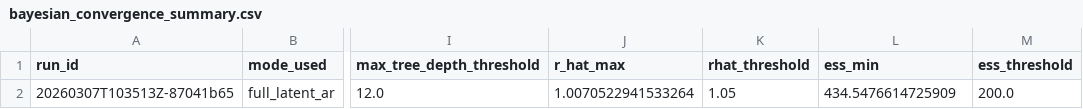
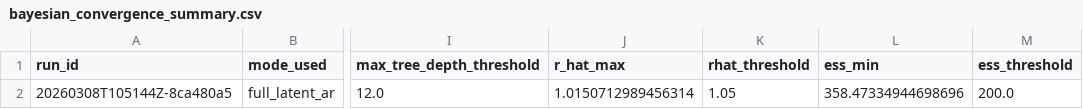
Before and after one commit to Priyo13o4/chikungunya-early-warningV4-Brazil-, a CSV file: outputs/metrics/bayesian_convergence_summary.csv, drawn as a sheet; only a part is shown, gaps mark what is left out; the diff names each change by its address in the sheet, - before the commit and + after, or states it on an @@ line.

```diff
--- a/outputs/metrics/bayesian_convergence_summary.csv
+++ b/outputs/metrics/bayesian_convergence_summary.csv
-A2 (run_id): 20260307T103513Z-87041b65
+A2 (run_id): 20260308T105144Z-8ca480a5
-J2 (r_hat_max): 1.0070522941533264
+J2 (r_hat_max): 1.0150712989456314
-L2 (ess_min): 434.5476614725909
+L2 (ess_min): 358.47334944698696
```
Also changed, not shown: outputs/metrics/track_comparison.csv, outputs/models/bayesian/diagnostics/rhat_ess_grouped.csv, 38 other files.
